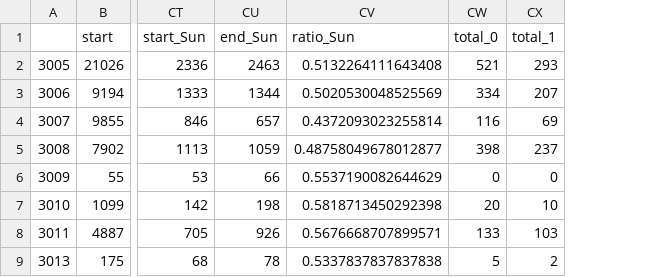
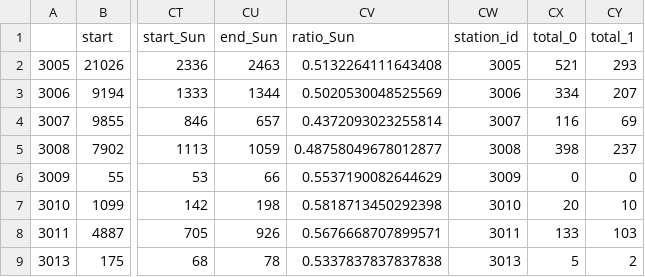
Before and after one commit to usc-hackerton/Metro-Bike, a CSV file: data/clean/2018-q4-station.csv, drawn as a sheet; only a part is shown, gaps mark what is left out; the diff names each change by its address in the sheet, - before the commit and + after, or states it on an @@ line.

Commit message:
fix ratio

```diff
--- a/data/clean/2018-q4-station.csv
+++ b/data/clean/2018-q4-station.csv
+column CW (station_id), rows 2-9: 3005 | 3006 | 3007 | 3008 | 3009 | 3010 | 3011 | 3013
```
Also changed, not shown: data/clean/2017-q3-station.csv, data/clean/2017-q4-station.csv, 6 other files.
